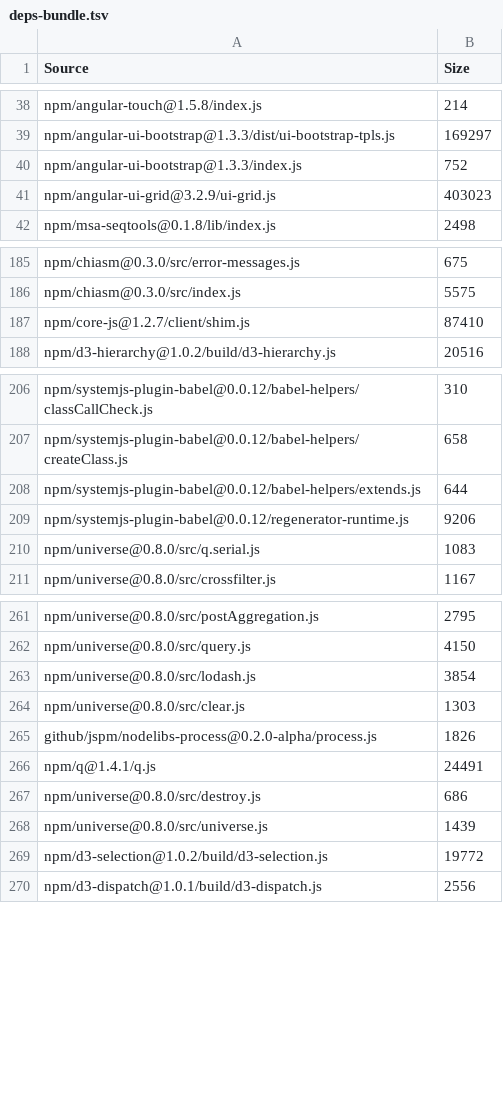
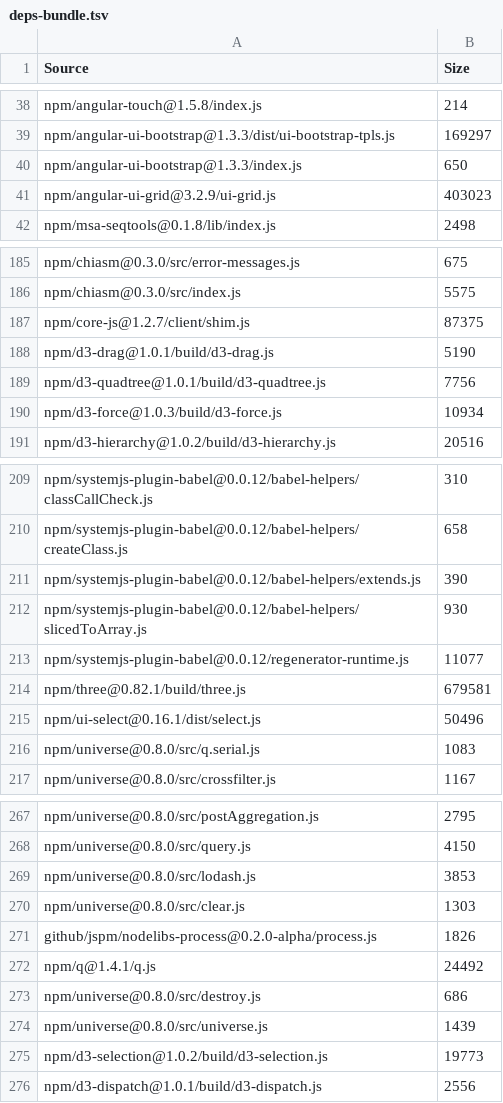
Before and after one commit to Hypercubed/Project-Chi, a TSV file: bundles/deps-bundle.tsv, drawn as a sheet; only a part is shown, gaps mark what is left out; the diff covers the shown part only.

```diff
--- a/bundles/deps-bundle.tsv
+++ b/bundles/deps-bundle.tsv
@@ -39,3 +39,3 @@ npm/angular-touch@1.5.8/index.js	214
 npm/angular-ui-bootstrap@1.3.3/dist/ui-bootstrap-tpls.js	169297
-npm/angular-ui-bootstrap@1.3.3/index.js	752
+npm/angular-ui-bootstrap@1.3.3/index.js	650
 npm/angular-ui-grid@3.2.9/ui-grid.js	403023
@@ -186,3 +186,6 @@ npm/chiasm@0.3.0/src/error-messages.js	675
 npm/chiasm@0.3.0/src/index.js	5575
-npm/core-js@1.2.7/client/shim.js	87410
+npm/core-js@1.2.7/client/shim.js	87375
+npm/d3-drag@1.0.1/build/d3-drag.js	5190
+npm/d3-quadtree@1.0.1/build/d3-quadtree.js	7756
+npm/d3-force@1.0.3/build/d3-force.js	10934
 npm/d3-hierarchy@1.0.2/build/d3-hierarchy.js	20516
@@ -207,4 +210,7 @@ npm/systemjs-plugin-babel@0.0.12/babel-helpers/classCallCheck.js	310
 npm/systemjs-plugin-babel@0.0.12/babel-helpers/createClass.js	658
-npm/systemjs-plugin-babel@0.0.12/babel-helpers/extends.js	644
-npm/systemjs-plugin-babel@0.0.12/regenerator-runtime.js	9206
+npm/systemjs-plugin-babel@0.0.12/babel-helpers/extends.js	390
+npm/systemjs-plugin-babel@0.0.12/babel-helpers/slicedToArray.js	930
+npm/systemjs-plugin-babel@0.0.12/regenerator-runtime.js	11077
+npm/three@0.82.1/build/three.js	679581
+npm/ui-select@0.16.1/dist/select.js	50496
 npm/universe@0.8.0/src/q.serial.js	1083
@@ -262,9 +268,9 @@ npm/universe@0.8.0/src/postAggregation.js	2795
 npm/universe@0.8.0/src/query.js	4150
-npm/universe@0.8.0/src/lodash.js	3854
+npm/universe@0.8.0/src/lodash.js	3853
 npm/universe@0.8.0/src/clear.js	1303
 github/jspm/nodelibs-process@0.2.0-alpha/process.js	1826
-npm/q@1.4.1/q.js	24491
+npm/q@1.4.1/q.js	24492
 npm/universe@0.8.0/src/destroy.js	686
 npm/universe@0.8.0/src/universe.js	1439
-npm/d3-selection@1.0.2/build/d3-selection.js	19772
+npm/d3-selection@1.0.2/build/d3-selection.js	19773
 npm/d3-dispatch@1.0.1/build/d3-dispatch.js	2556
```
Also changed, not shown: 7 edited cells elsewhere in this file, bundles/app-bundle.tsv, 20 other files.
